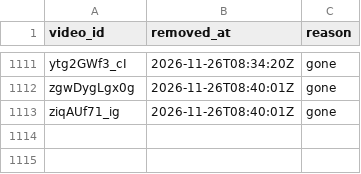
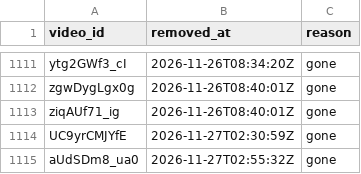
Before and after one commit to AISmithLab/hyperstim, a TSV file: backend/data/collected/removed.tsv, drawn as a sheet; only a part is shown, gaps mark what is left out.

Commit message:
data: Add 93 videos and 2 channels, remove 2 (2026-11-27)

```diff
--- a/backend/data/collected/removed.tsv
+++ b/backend/data/collected/removed.tsv
@@ -1113 +1113,3 @@ zgwDygLgx0g	2026-11-26T08:40:01Z	gone
 ziqAUf71_ig	2026-11-26T08:40:01Z	gone
+UC9yrCMJYfE	2026-11-27T02:30:59Z	gone
+aUdSDm8_ua0	2026-11-27T02:55:32Z	gone
```
Also changed, not shown: backend/data/collected/CHANGELOG.tsv, backend/data/collected/excluded-channels.tsv, 3 other files.
